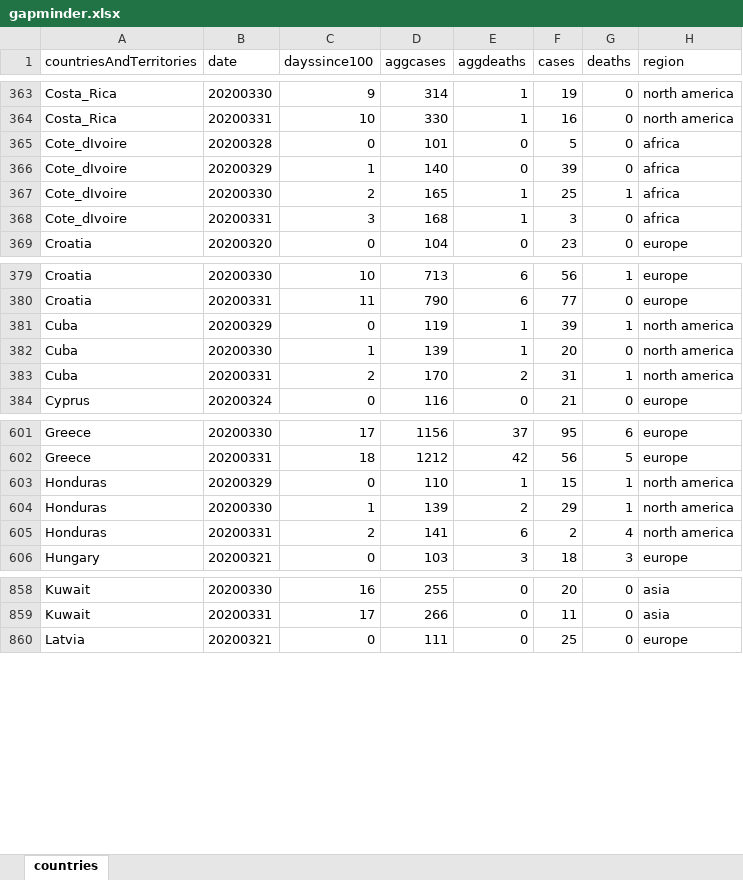
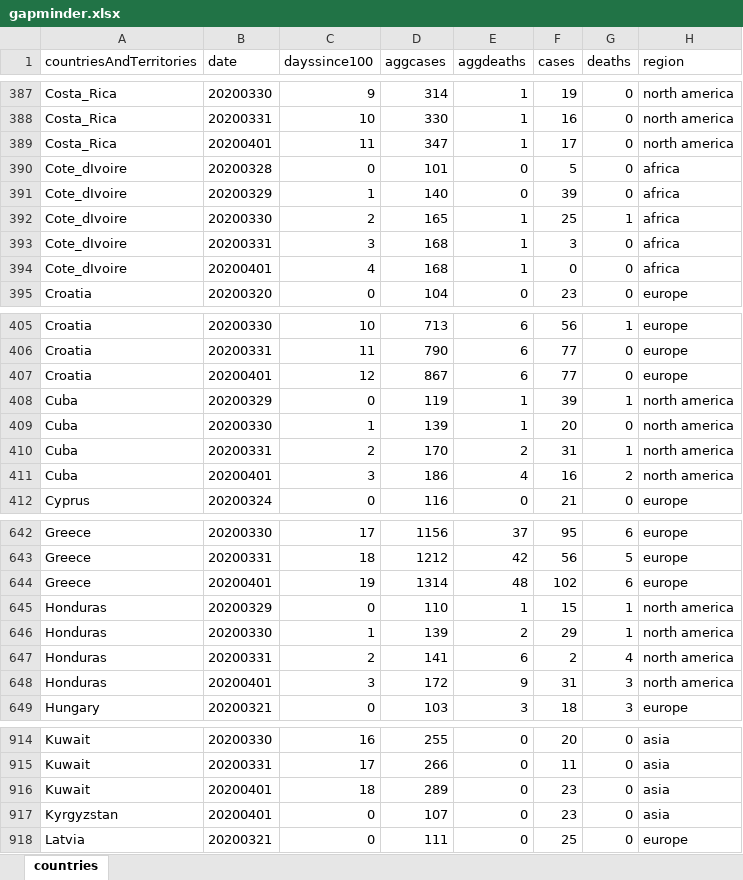
Before and after one commit to mortenjc/covid2019, an Excel workbook: gapminder.xlsx, sheet countries, drawn as a sheet; only a part is shown, gaps mark what is left out; values as stored, in another font and other column widths than the file's, no borders; the diff covers the shown part only; the diff names each change by its address in the sheet, - before the commit and + after, or states it on an @@ line.

```diff
--- a/gapminder.xlsx (sheet countries)
+++ b/gapminder.xlsx (sheet countries)
+row 389: Costa_Rica | 20200401 | 11 | 347 | 1 | 17 | 0 | north america
+row 394: Cote_dIvoire | 20200401 | 4 | 168 | 1 | 0 | 0 | africa
+row 407: Croatia | 20200401 | 12 | 867 | 6 | 77 | 0 | europe
+row 411: Cuba | 20200401 | 3 | 186 | 4 | 16 | 2 | north america
+row 644: Greece | 20200401 | 19 | 1314 | 48 | 102 | 6 | europe
+row 648: Honduras | 20200401 | 3 | 172 | 9 | 31 | 3 | north america
+row 916: Kuwait | 20200401 | 18 | 289 | 0 | 23 | 0 | asia
+row 917: Kyrgyzstan | 20200401 | 0 | 107 | 0 | 23 | 0 | asia
```
Also changed, not shown: 103 added rows elsewhere in this sheet, region_names.xlsx.
